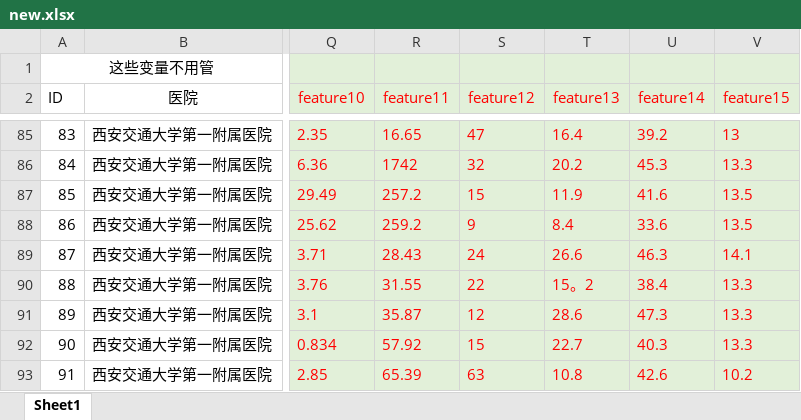
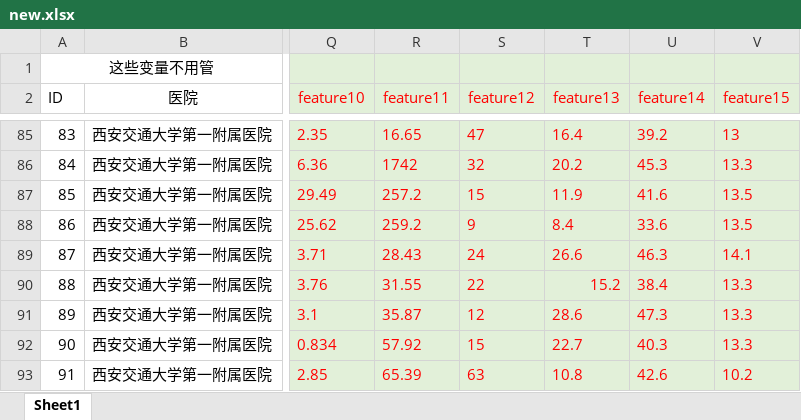
Before and after one commit to Parsonlee/TNM------, an Excel workbook: data/new.xlsx, sheet Sheet1, drawn as a sheet; only a part is shown, gaps mark what is left out; values as stored, in another font and other column widths than the file's, no borders; the diff names each change by its address in the sheet, - before the commit and + after, or states it on an @@ line.

Commit message:
Deal with new data

```diff
--- a/data/new.xlsx (sheet Sheet1)
+++ b/data/new.xlsx (sheet Sheet1)
-T90 (feature13): 15。2
+T90 (feature13): 15.2
```
Also changed, not shown: 3 other files.
